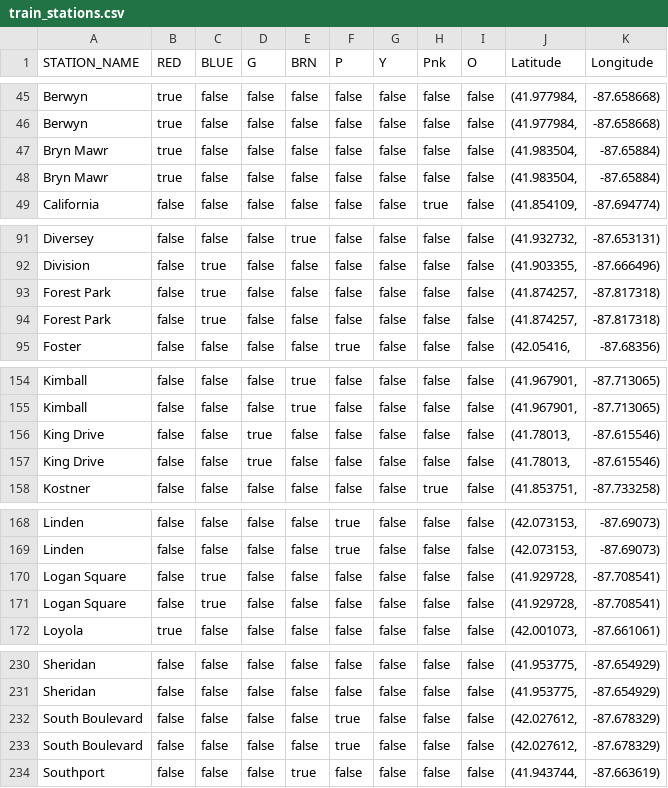
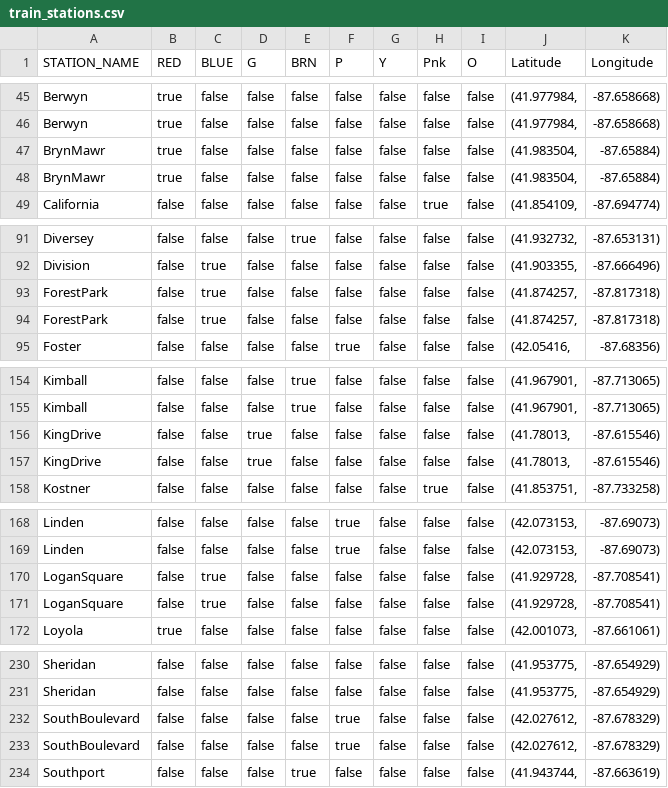
Before and after one commit to ddpalacios/Android-Live-Tracker, a CSV file: app/src/main/res/raw/train_stations.csv, drawn as a sheet; only a part is shown, gaps mark what is left out; the diff covers the shown part only.

```diff
--- a/app/src/main/res/raw/train_stations.csv
+++ b/app/src/main/res/raw/train_stations.csv
@@ -46,4 +46,4 @@ Berwyn,true,false,false,false,false,false,false,false,"(41.977984,",-87.658668)
 Berwyn,true,false,false,false,false,false,false,false,"(41.977984,",-87.658668)
-Bryn Mawr,true,false,false,false,false,false,false,false,"(41.983504,",-87.65884)
-Bryn Mawr,true,false,false,false,false,false,false,false,"(41.983504,",-87.65884)
+BrynMawr,true,false,false,false,false,false,false,false,"(41.983504,",-87.65884)
+BrynMawr,true,false,false,false,false,false,false,false,"(41.983504,",-87.65884)
 California,false,false,false,false,false,false,true,false,"(41.854109,",-87.694774)
@@ -92,4 +92,4 @@ Diversey,false,false,false,true,false,false,false,false,"(41.932732,",-87.653131
 Division,false,true,false,false,false,false,false,false,"(41.903355,",-87.666496)
-Forest Park,false,true,false,false,false,false,false,false,"(41.874257,",-87.817318)
-Forest Park,false,true,false,false,false,false,false,false,"(41.874257,",-87.817318)
+ForestPark,false,true,false,false,false,false,false,false,"(41.874257,",-87.817318)
+ForestPark,false,true,false,false,false,false,false,false,"(41.874257,",-87.817318)
 Foster,false,false,false,false,true,false,false,false,"(42.05416,",-87.68356)
@@ -155,4 +155,4 @@ Kimball,false,false,false,true,false,false,false,false,"(41.967901,",-87.713065)
 Kimball,false,false,false,true,false,false,false,false,"(41.967901,",-87.713065)
-King Drive,false,false,true,false,false,false,false,false,"(41.78013,",-87.615546)
-King Drive,false,false,true,false,false,false,false,false,"(41.78013,",-87.615546)
+KingDrive,false,false,true,false,false,false,false,false,"(41.78013,",-87.615546)
+KingDrive,false,false,true,false,false,false,false,false,"(41.78013,",-87.615546)
 Kostner,false,false,false,false,false,false,true,false,"(41.853751,",-87.733258)
@@ -169,4 +169,4 @@ Linden,false,false,false,false,true,false,false,false,"(42.073153,",-87.69073)
 Linden,false,false,false,false,true,false,false,false,"(42.073153,",-87.69073)
-Logan Square,false,true,false,false,false,false,false,false,"(41.929728,",-87.708541)
-Logan Square,false,true,false,false,false,false,false,false,"(41.929728,",-87.708541)
+LoganSquare,false,true,false,false,false,false,false,false,"(41.929728,",-87.708541)
+LoganSquare,false,true,false,false,false,false,false,false,"(41.929728,",-87.708541)
 Loyola,true,false,false,false,false,false,false,false,"(42.001073,",-87.661061)
@@ -231,4 +231,4 @@ Sheridan,false,false,false,false,false,false,false,false,"(41.953775,",-87.65492
 Sheridan,false,false,false,false,false,false,false,false,"(41.953775,",-87.654929)
-South Boulevard,false,false,false,false,true,false,false,false,"(42.027612,",-87.678329)
-South Boulevard,false,false,false,false,true,false,false,false,"(42.027612,",-87.678329)
+SouthBoulevard,false,false,false,false,true,false,false,false,"(42.027612,",-87.678329)
+SouthBoulevard,false,false,false,false,true,false,false,false,"(42.027612,",-87.678329)
 Southport,false,false,false,true,false,false,false,false,"(41.943744,",-87.663619)
```
Also changed, not shown: 15 edited cells elsewhere in this file, 2 other files.
